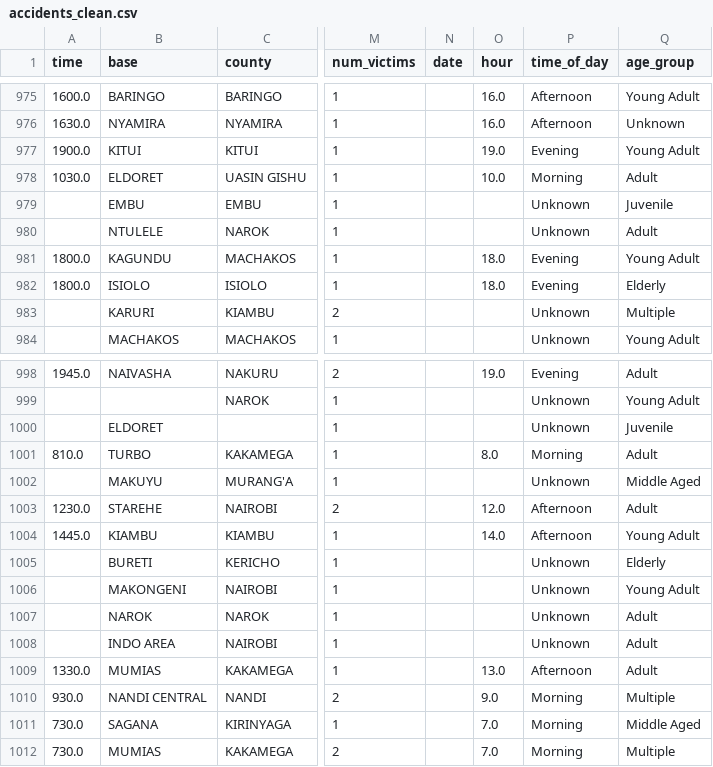
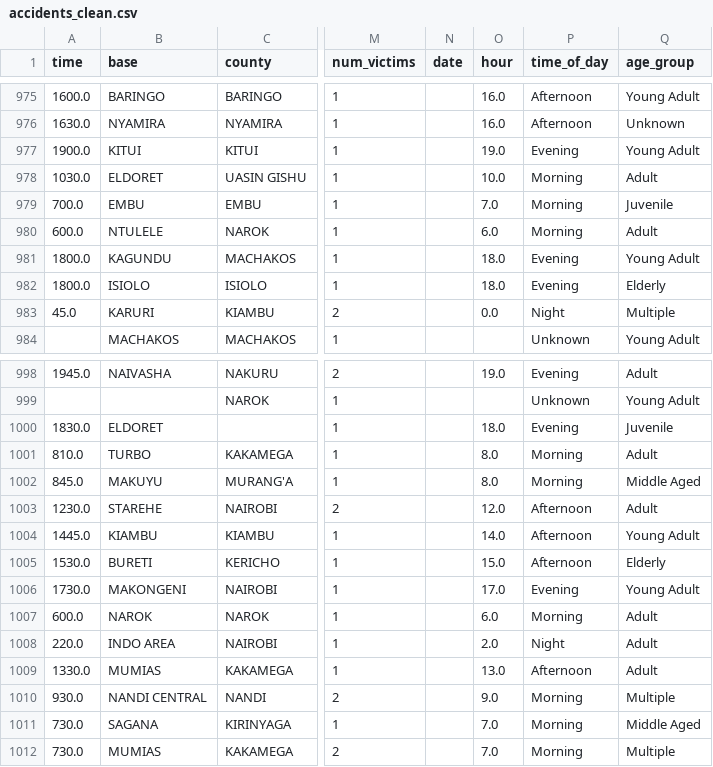
Before and after one commit to Robert837-sys/kenya-road-safety-project, a CSV file: data/cleaned/accidents_clean.csv, drawn as a sheet; only a part is shown, gaps mark what is left out; the diff names each change by its address in the sheet, - before the commit and + after, or states it on an @@ line.

```diff
--- a/data/cleaned/accidents_clean.csv
+++ b/data/cleaned/accidents_clean.csv
-A979 (time): (empty)
+A979 (time): 700.0
-O979 (hour): (empty)
+O979 (hour): 7.0
-P979:P980 (time_of_day): Unknown
+P979:P980 (time_of_day): Morning
-A980 (time): (empty)
+A980 (time): 600.0
-O980 (hour): (empty)
+O980 (hour): 6.0
-A983 (time): (empty)
+A983 (time): 45.0
-O983 (hour): (empty)
+O983 (hour): 0.0
-P983 (time_of_day): Unknown
+P983 (time_of_day): Night
-A1000 (time): (empty)
+A1000 (time): 1830.0
-O1000 (hour): (empty)
+O1000 (hour): 18.0
-P1000 (time_of_day): Unknown
+P1000 (time_of_day): Evening
-A1002 (time): (empty)
+A1002 (time): 845.0
-O1002 (hour): (empty)
+O1002 (hour): 8.0
-P1002 (time_of_day): Unknown
+P1002 (time_of_day): Morning
-A1005 (time): (empty)
+A1005 (time): 1530.0
-O1005 (hour): (empty)
+O1005 (hour): 15.0
-P1005 (time_of_day): Unknown
+P1005 (time_of_day): Afternoon
-A1006 (time): (empty)
+A1006 (time): 1730.0
-O1006 (hour): (empty)
+O1006 (hour): 17.0
-P1006 (time_of_day): Unknown
+P1006 (time_of_day): Evening
-A1007 (time): (empty)
+A1007 (time): 600.0
-O1007 (hour): (empty)
+O1007 (hour): 6.0
-P1007 (time_of_day): Unknown
+P1007 (time_of_day): Morning
-A1008 (time): (empty)
+A1008 (time): 220.0
-O1008 (hour): (empty)
+O1008 (hour): 2.0
-P1008 (time_of_day): Unknown
+P1008 (time_of_day): Night
```
Also changed, not shown: 4 other files.
